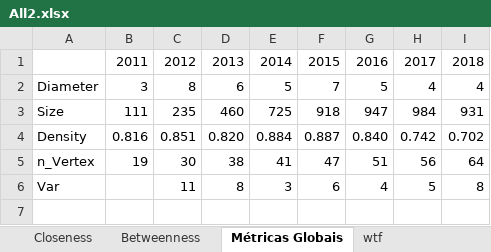
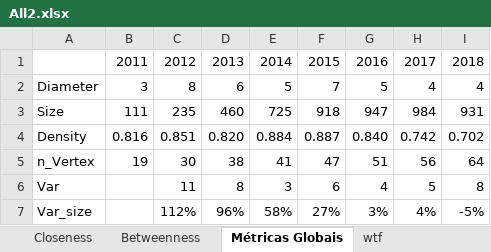
Before and after one commit to boofoomoo/redes, an Excel workbook: Results/All2.xlsx, sheet Métricas Globais, drawn as a sheet; values as stored, in another font and other column widths than the file's, no borders; charts and pictures not drawn; the diff names each change by its address in the sheet, - before the commit and + after, or states it on an @@ line.

```diff
--- a/Results/All2.xlsx (sheet Métricas Globais)
+++ b/Results/All2.xlsx (sheet Métricas Globais)
+row 7: Var_size |  | 112% | 96% | 58% | 27% | 3% | 4% | -5%
```
Also changed, not shown: sheet Weighted Degree, formulas that keep their value, 2 other files.
